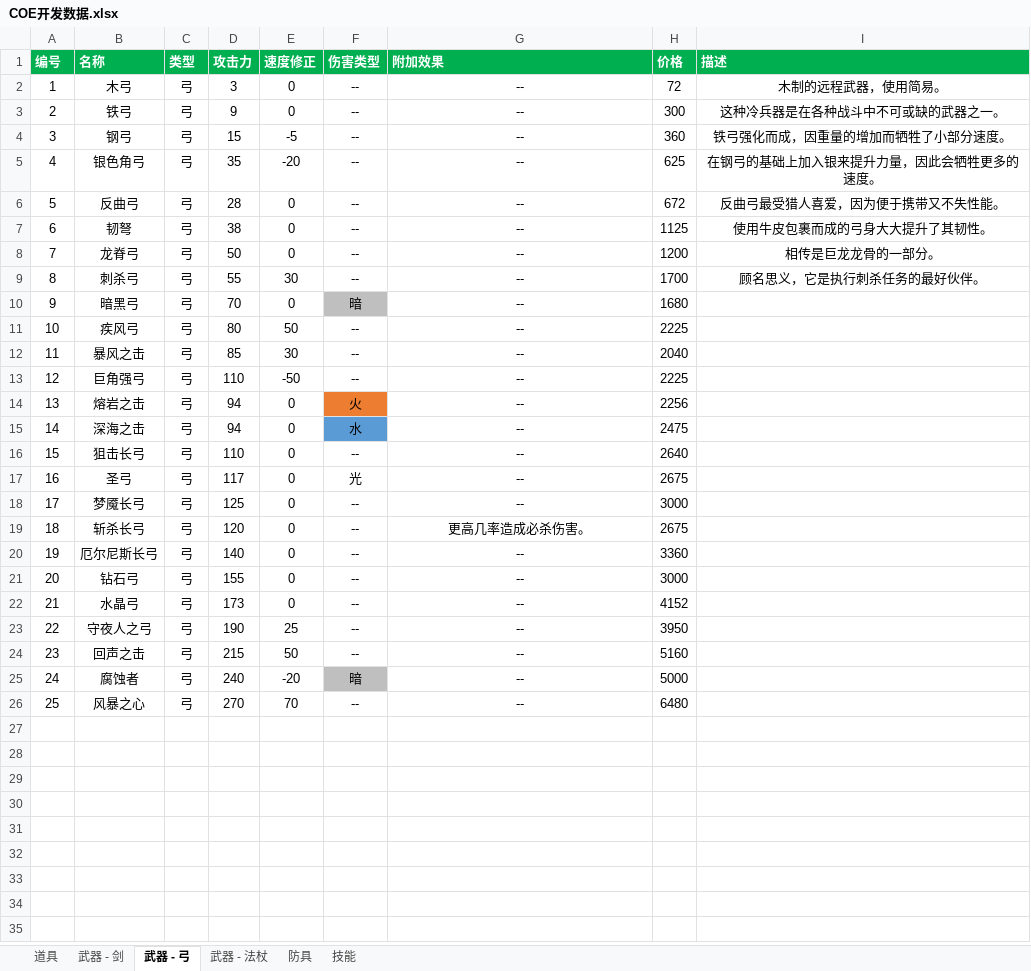
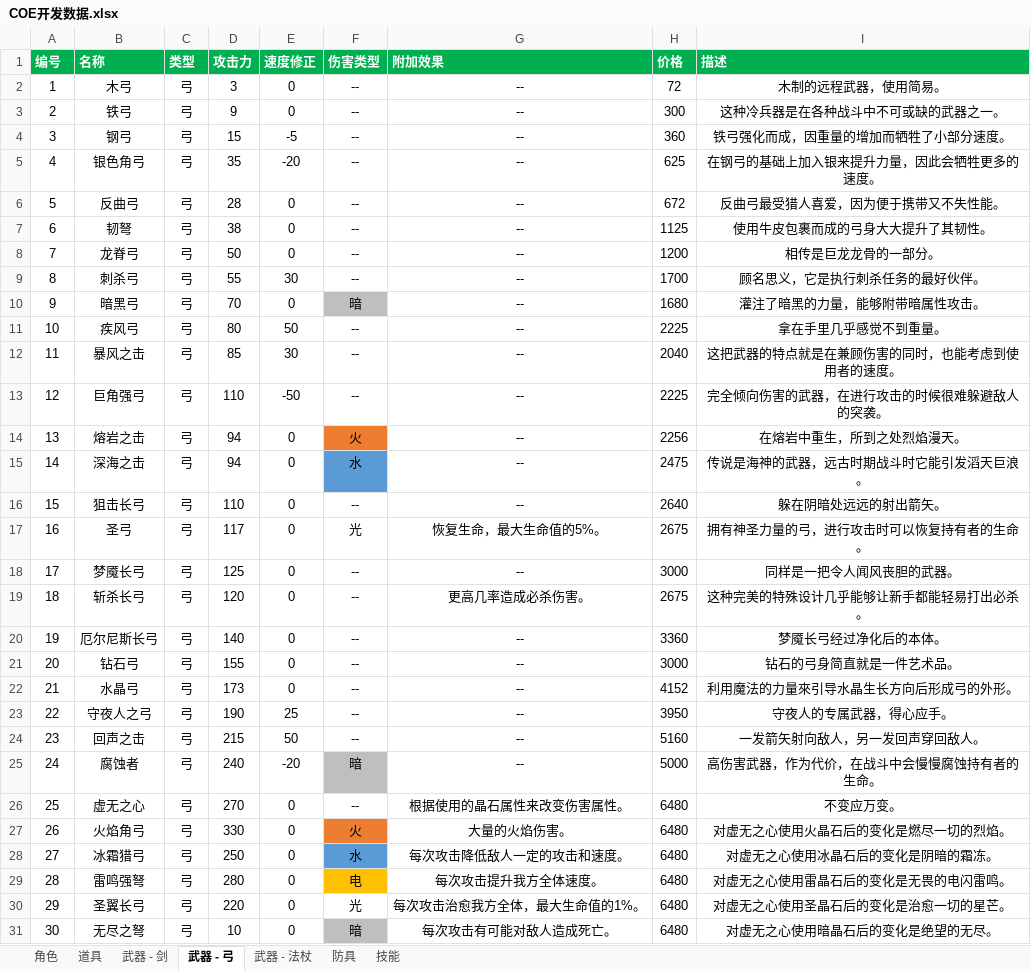
Before and after one commit to GDxU/chronicleEnd, an Excel workbook: documents/COE开发数据.xlsx, sheet 武器 - 弓, drawn as a sheet; values as stored, in another font and other column widths than the file's, no borders; conditional formats and table styles not drawn; the diff names each change by its address in the sheet, - before the commit and + after, or states it on an @@ line.

Commit message:
20170320 update

```diff
--- a/documents/COE开发数据.xlsx (sheet 武器 - 弓)
+++ b/documents/COE开发数据.xlsx (sheet 武器 - 弓)
+sheet tab: 角色
-I10 (描述): (empty)
+I10 (描述): 灌注了暗黑的力量，能够附带暗属性攻击。
-I11 (描述): (empty)
+I11 (描述): 拿在手里几乎感觉不到重量。
-I12 (描述): (empty)
+I12 (描述): 这把武器的特点就是在兼顾伤害的同时，也能考虑到使用者的速度。
-I13 (描述): (empty)
+I13 (描述): 完全倾向伤害的武器，在进行攻击的时候很难躲避敌人的突袭。
-I14 (描述): (empty)
+I14 (描述): 在熔岩中重生，所到之处烈焰漫天。
-I15 (描述): (empty)
+I15 (描述): 传说是海神的武器，远古时期战斗时它能引发滔天巨浪。
-I16 (描述): (empty)
+I16 (描述): 躲在阴暗处远远的射出箭矢。
-G17 (附加效果): --
+G17 (附加效果): 恢复生命，最大生命值的5%。
-I17 (描述): (empty)
+I17 (描述): 拥有神圣力量的弓，进行攻击时可以恢复持有者的生命。
-I18 (描述): (empty)
+I18 (描述): 同样是一把令人闻风丧胆的武器。
-I19 (描述): (empty)
+I19 (描述): 这种完美的特殊设计几乎能够让新手都能轻易打出必杀。
-I20 (描述): (empty)
+I20 (描述): 梦魇长弓经过净化后的本体。
-I21 (描述): (empty)
+I21 (描述): 钻石的弓身简直就是一件艺术品。
-I22 (描述): (empty)
+I22 (描述): 利用魔法的力量來引导水晶生长方向后形成弓的外形。
-I23 (描述): (empty)
+I23 (描述): 守夜人的专属武器，得心应手。
-I24 (描述): (empty)
+I24 (描述): 一发箭矢射向敌人，另一发回声穿回敌人。
-I25 (描述): (empty)
+I25 (描述): 高伤害武器，作为代价，在战斗中会慢慢腐蚀持有者的生命。
-B26 (名称): 风暴之心
+B26 (名称): 虚无之心
-E26 (速度修正): 70
+E26 (速度修正): 0
-G26 (附加效果): --
+G26 (附加效果): 根据使用的晶石属性来改变伤害属性。
-I26 (描述): (empty)
+I26 (描述): 不变应万变。
+row 27: 26 | 火焰角弓 | 弓 | 330 | 0 | 火 | 大量的火焰伤害。 | 6480 | 对虚无之心使用火晶石后的变化是燃尽一切的烈焰。
+row 28: 27 | 冰霜猎弓 | 弓 | 250 | 0 | 水 | 每次攻击降低敌人一定的攻击和速度。 | 6480 | 对虚无之心使用冰晶石后的变化是阴暗的霜冻。
+row 29: 28 | 雷鸣强弩 | 弓 | 280 | 0 | 电 | 每次攻击提升我方全体速度。 | 6480 | 对虚无之心使用雷晶石后的变化是无畏的电闪雷鸣。
+row 30: 29 | 圣翼长弓 | 弓 | 220 | 0 | 光 | 每次攻击治愈我方全体，最大生命值的1%。 | 6480 | 对虚无之心使用圣晶石后的变化是治愈一切的星芒。
+row 31: 30 | 无尽之弩 | 弓 | 10 | 0 | 暗 | 每次攻击有可能对敌人造成死亡。 | 6480 | 对虚无之心使用暗晶石后的变化是绝望的无尽。
```
Also changed, not shown: sheet 武器 - 剑, charts or pictures.
